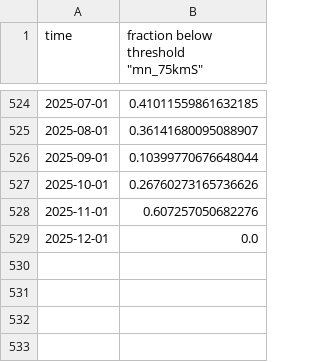
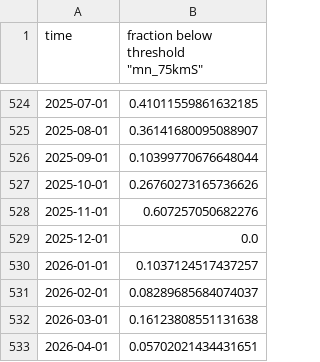
Before and after one commit to id-sch/oc_cciea.github.io, a CSV file: data_gha/HCI/fraction_below_Threshold_mn_75kmS_Lat30_35.5_X150_Clim1982_2010.csv, drawn as a sheet; only a part is shown, gaps mark what is left out; the diff names each change by its address in the sheet, - before the commit and + after, or states it on an @@ line.

```diff
--- a/data_gha/HCI/fraction_below_Threshold_mn_75kmS_Lat30_35.5_X150_Clim1982_2010.csv
+++ b/data_gha/HCI/fraction_below_Threshold_mn_75kmS_Lat30_35.5_X150_Clim1982_2010.csv
+row 530: 2026-01-01 | 0.1037124517437257
+row 531: 2026-02-01 | 0.08289685684074037
+row 532: 2026-03-01 | 0.16123808551131638
+row 533: 2026-04-01 | 0.05702021434431651
```
Also changed, not shown: csv_for_erddap/oc_hci_M.csv, csv_for_erddap/oc_hci_S.csv, 21 other files.
